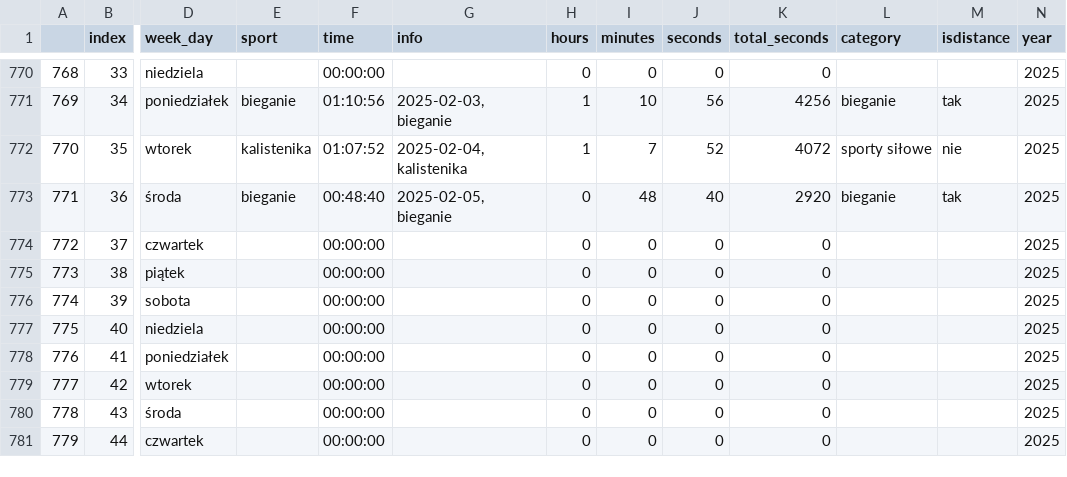
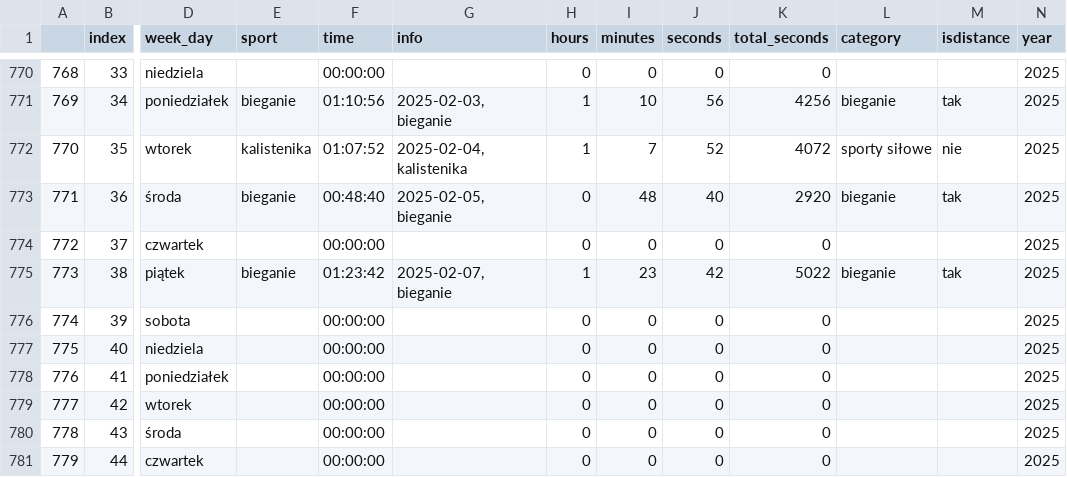
Before and after one commit to przemekolender/SportTracker, a CSV file: files/calendar.csv, drawn as a sheet; only a part is shown, gaps mark what is left out; the diff names each change by its address in the sheet, - before the commit and + after, or states it on an @@ line.

```diff
--- a/files/calendar.csv
+++ b/files/calendar.csv
-E775 (sport): (empty)
+E775 (sport): bieganie
-F775 (time): 00:00:00
+F775 (time): 01:23:42
-G775 (info): (empty)
+G775 (info): 2025-02-07, bieganie
-H775 (hours): 0
+H775 (hours): 1
-I775 (minutes): 0
+I775 (minutes): 23
-J775 (seconds): 0
+J775 (seconds): 42
-K775 (total_seconds): 0
+K775 (total_seconds): 5022
-L775 (category): (empty)
+L775 (category): bieganie
-M775 (isdistance): (empty)
+M775 (isdistance): tak
```
Also changed, not shown: files/workouts.csv.
